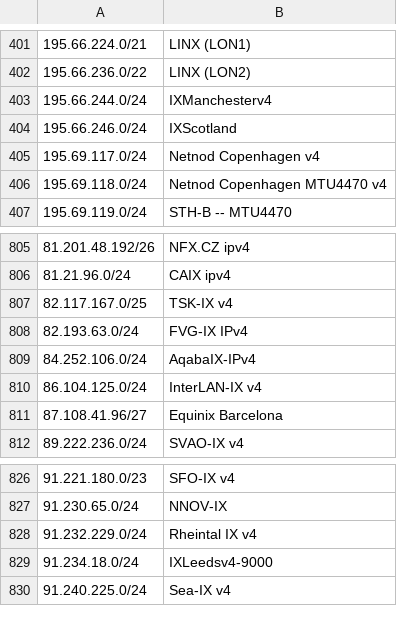
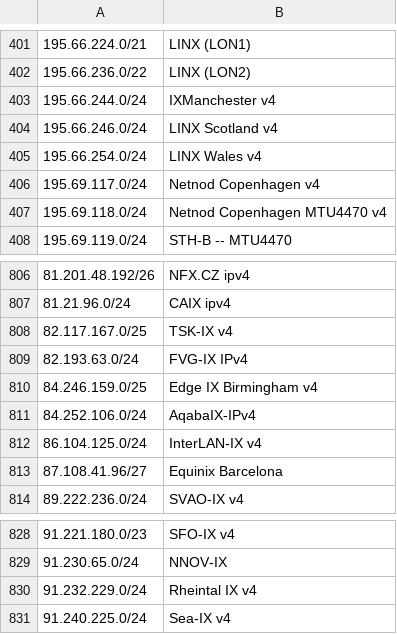
Before and after one commit to haensen/ix-networks, a CSV file: ix_ip4.csv, drawn as a sheet; only a part is shown, gaps mark what is left out; removed rows and columns are numbered as before the commit, all else as after; the diff names each change by its address in the sheet, - before the commit and + after, or states it on an @@ line.

```diff
--- a/ix_ip4.csv
+++ b/ix_ip4.csv
-B403: IXManchesterv4
+B403: IXManchester v4
-B404: IXScotland
+B404: LINX Scotland v4
+row 405: 195.66.254.0/24 | LINX Wales v4
+row 810: 84.246.159.0/25 | Edge IX Birmingham v4
-row 829: 91.234.18.0/24 | IXLeedsv4-9000
```
Also changed, not shown: ix_ip6.csv.
